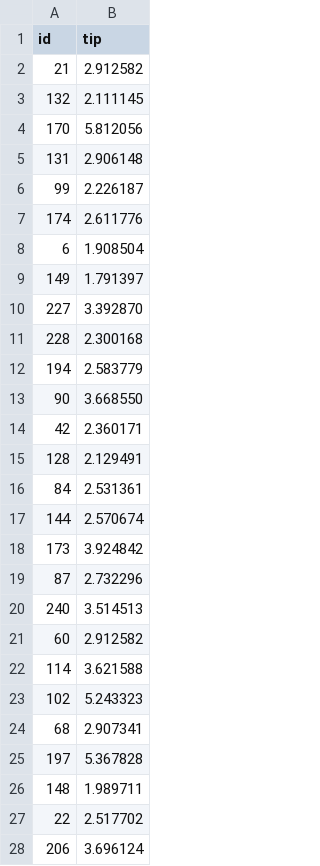
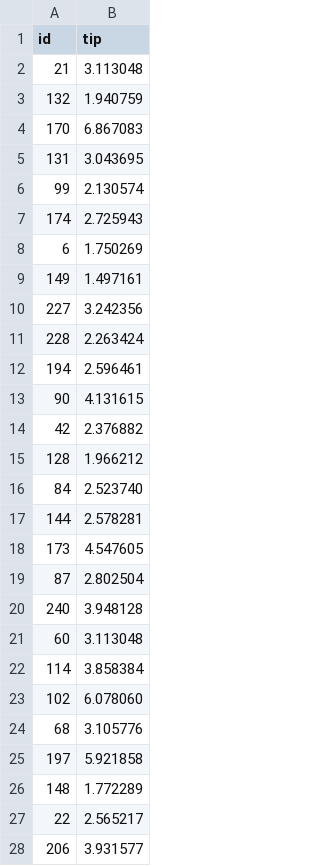
Before and after one commit to SergioNietoP/ML-Try-Catch, a CSV file: ML KickOff Competition/sample_submission.csv, drawn as a sheet; only a part is shown; the diff covers the shown part only.

Commit message:
Update sample_submission.csv

```diff
--- a/ML KickOff Competition/sample_submission.csv
+++ b/ML KickOff Competition/sample_submission.csv
@@ -1,28 +1,28 @@
 id,tip
-21,2.912582
-132,2.111145
-170,5.812056
-131,2.906148
-99,2.226187
-174,2.611776
-6,1.908504
-149,1.791397
-227,3.392870
-228,2.300168
-194,2.583779
-90,3.668550
-42,2.360171
-128,2.129491
-84,2.531361
-144,2.570674
-173,3.924842
-87,2.732296
-240,3.514513
-60,2.912582
-114,3.621588
-102,5.243323
-68,2.907341
-197,5.367828
-148,1.989711
-22,2.517702
-206,3.696124
+21,3.113048
+132,1.940759
+170,6.867083
+131,3.043695
+99,2.130574
+174,2.725943
+6,1.750269
+149,1.497161
+227,3.242356
+228,2.263424
+194,2.596461
+90,4.131615
+42,2.376882
+128,1.966212
+84,2.523740
+144,2.578281
+173,4.547605
+87,2.802504
+240,3.948128
+60,3.113048
+114,3.858384
+102,6.078060
+68,3.105776
+197,5.921858
+148,1.772289
+22,2.565217
+206,3.931577
```
Also changed, not shown: 22 edited cells elsewhere in this file.
